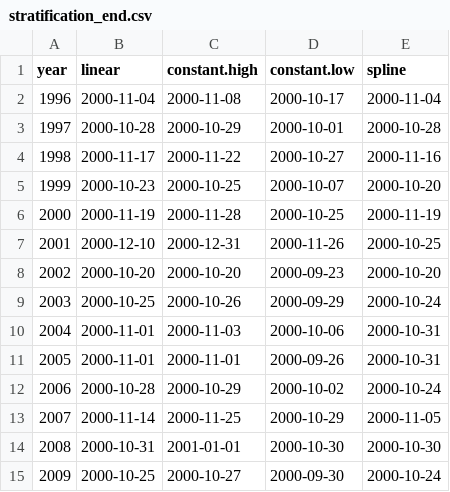
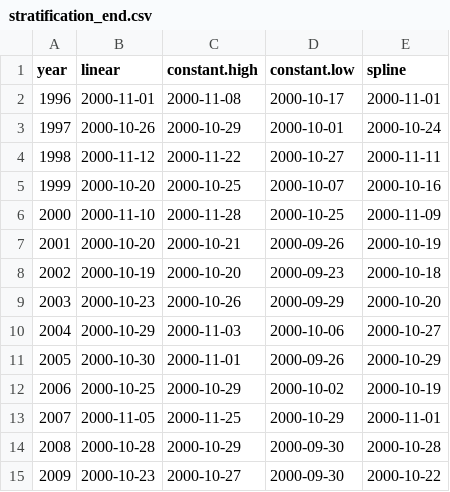
Before and after one commit to robertladwig/foodwebchange_mendota, a CSV file: output/stratification_end.csv, drawn as a sheet; only a part is shown; the diff covers the shown part only.

```diff
--- a/output/stratification_end.csv
+++ b/output/stratification_end.csv
@@ -1,15 +1,15 @@
 year,linear,constant.high,constant.low,spline
-1996,2000-11-04,2000-11-08,2000-10-17,2000-11-04
-1997,2000-10-28,2000-10-29,2000-10-01,2000-10-28
-1998,2000-11-17,2000-11-22,2000-10-27,2000-11-16
-1999,2000-10-23,2000-10-25,2000-10-07,2000-10-20
-2000,2000-11-19,2000-11-28,2000-10-25,2000-11-19
-2001,2000-12-10,2000-12-31,2000-11-26,2000-10-25
-2002,2000-10-20,2000-10-20,2000-09-23,2000-10-20
-2003,2000-10-25,2000-10-26,2000-09-29,2000-10-24
-2004,2000-11-01,2000-11-03,2000-10-06,2000-10-31
-2005,2000-11-01,2000-11-01,2000-09-26,2000-10-31
-2006,2000-10-28,2000-10-29,2000-10-02,2000-10-24
-2007,2000-11-14,2000-11-25,2000-10-29,2000-11-05
-2008,2000-10-31,2001-01-01,2000-10-30,2000-10-30
-2009,2000-10-25,2000-10-27,2000-09-30,2000-10-24
+1996,2000-11-01,2000-11-08,2000-10-17,2000-11-01
+1997,2000-10-26,2000-10-29,2000-10-01,2000-10-24
+1998,2000-11-12,2000-11-22,2000-10-27,2000-11-11
+1999,2000-10-20,2000-10-25,2000-10-07,2000-10-16
+2000,2000-11-10,2000-11-28,2000-10-25,2000-11-09
+2001,2000-10-20,2000-10-21,2000-09-26,2000-10-19
+2002,2000-10-19,2000-10-20,2000-09-23,2000-10-18
+2003,2000-10-23,2000-10-26,2000-09-29,2000-10-20
+2004,2000-10-29,2000-11-03,2000-10-06,2000-10-27
+2005,2000-10-30,2000-11-01,2000-09-26,2000-10-29
+2006,2000-10-25,2000-10-29,2000-10-02,2000-10-19
+2007,2000-11-05,2000-11-25,2000-10-29,2000-11-01
+2008,2000-10-28,2000-10-29,2000-09-30,2000-10-28
+2009,2000-10-23,2000-10-27,2000-09-30,2000-10-22
```
Also changed, not shown: 28 edited cells elsewhere in this file, output/dosinks.csv, output/nutrients.csv, 30 other files.
